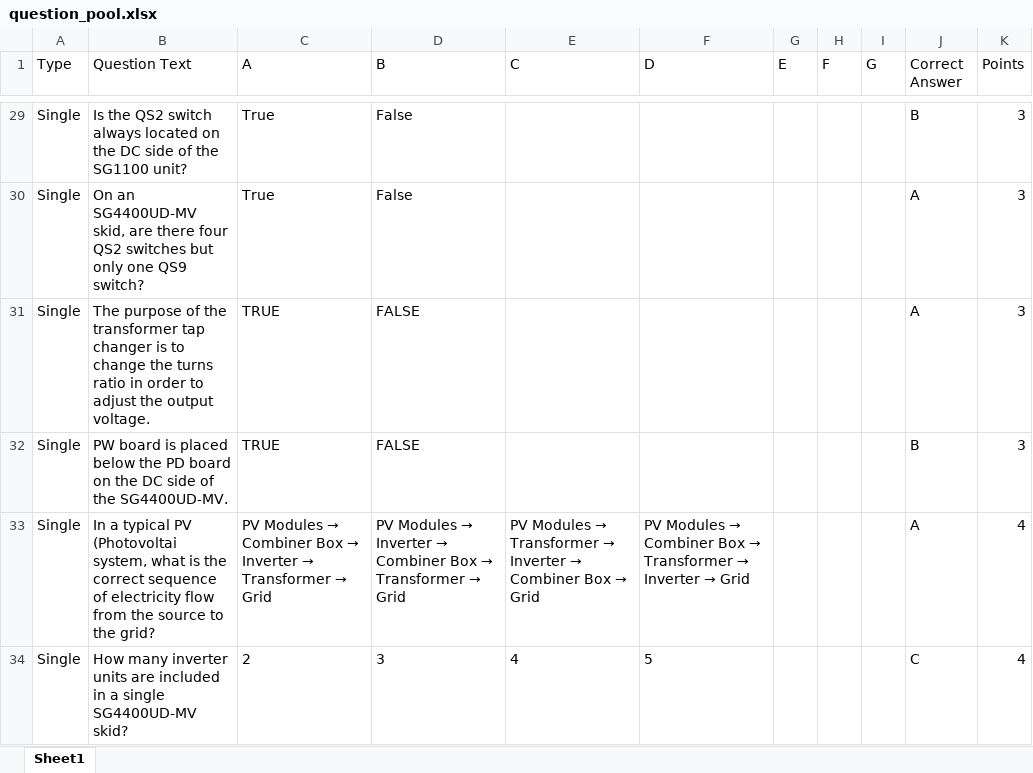
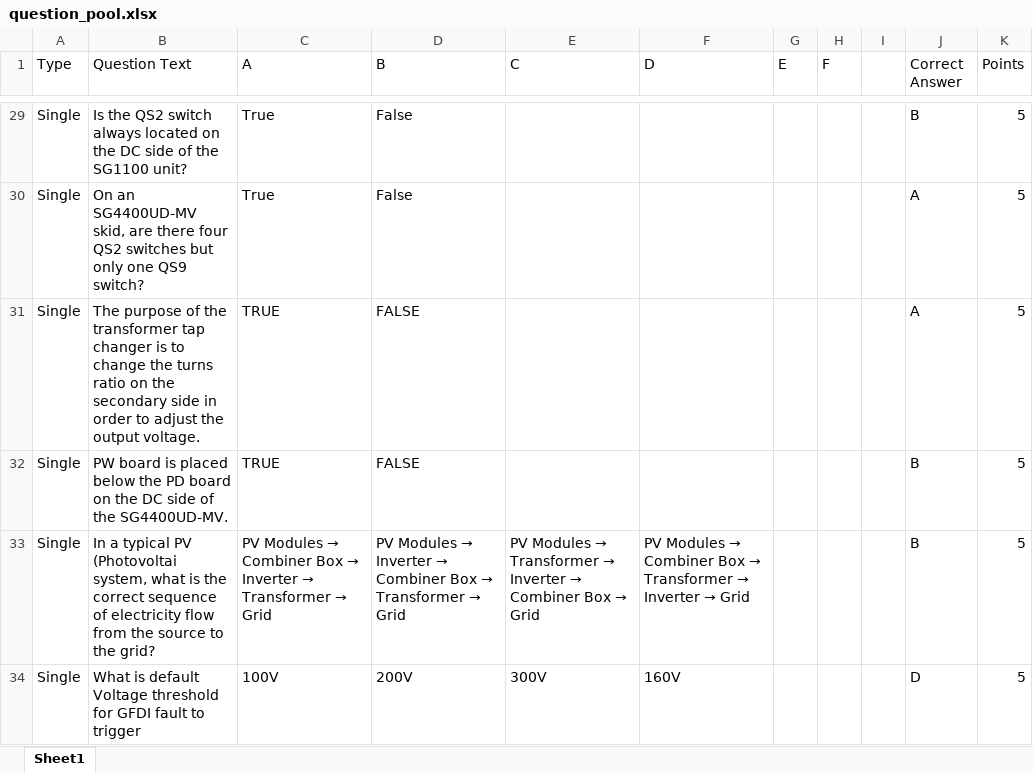
Before and after one commit to BowenHe1/Sungrow-Quiz-App, an Excel workbook: question_pool.xlsx, sheet Sheet1, drawn as a sheet; only a part is shown, gaps mark what is left out; values as stored, in another font and other column widths than the file's, no borders; removed rows and columns are numbered as before the commit, all else as after; the diff covers the shown part only; the diff names each change by its address in the sheet, - before the commit and + after, or states it on an @@ line.

Commit message:
Update question pool for SG4400UD-MV

```diff
--- a/question_pool.xlsx (sheet Sheet1)
+++ b/question_pool.xlsx (sheet Sheet1)
-I1: G
+I1: (empty)
-K29:K32 (Points): 3
+K29:K32 (Points): 5
-B31 (Question Text): …turns ratio in order…
+B31 (Question Text): …turns ratio on the secondary side in order…
-J33 (Correct Answer): A
+J33 (Correct Answer): B
-K33 (Points): 4
+K33 (Points): 5
-row 34: Single | How many inverter units are included in a single SG4400UD-MV skid? | 2 | 3 | 4 | 5 |  |  |  | C | 4
+row 34: Single | What is default Voltage threshold for GFDI fault to trigger | 100V | 200V | 300V | 160V |  |  |  | D | 5
```
Also changed, not shown: 24 added rows, 2 removed rows, 43 edited cells and cell formats elsewhere in this sheet.
